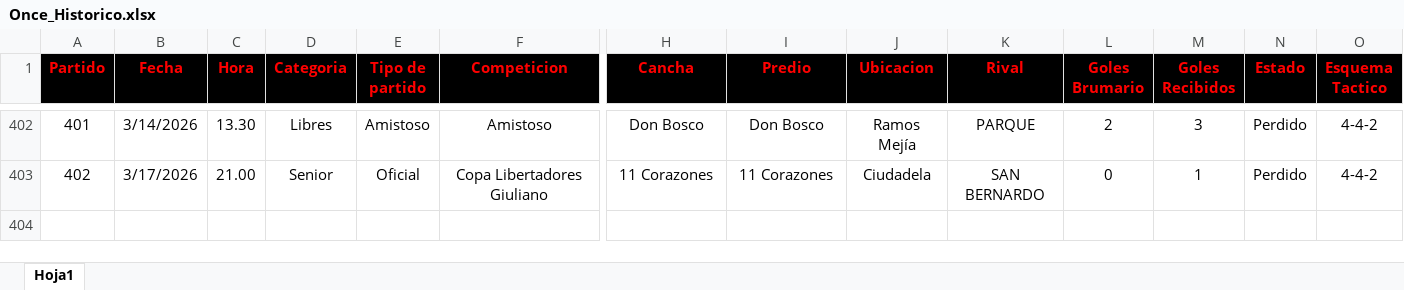
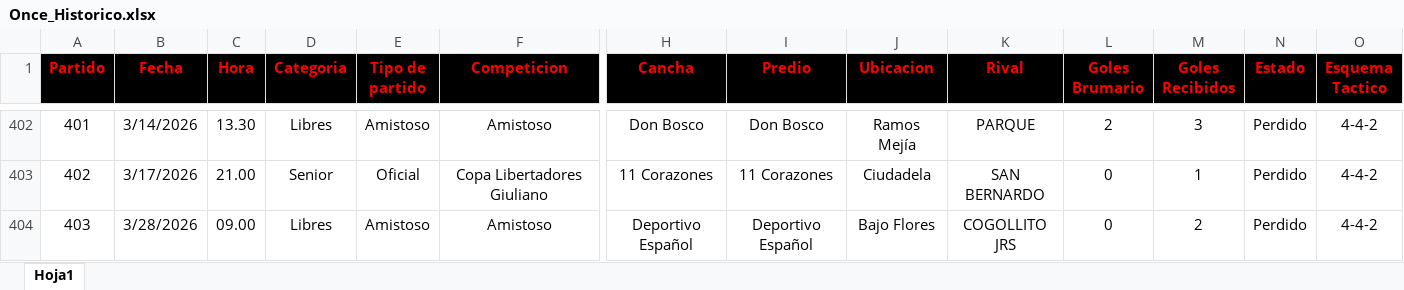
Before and after one commit to nicolascarreno/Brumario, an Excel workbook: backend/src/db/Once_Historico.xlsx, sheet Hoja1, drawn as a sheet; only a part is shown, gaps mark what is left out; values as stored, in another font and other column widths than the file's, no borders; rows hold the shown columns only; the diff names each change by its address in the sheet, - before the commit and + after, or states it on an @@ line.

```diff
--- a/backend/src/db/Once_Historico.xlsx (sheet Hoja1)
+++ b/backend/src/db/Once_Historico.xlsx (sheet Hoja1)
+row 404: 403 | 3/28/2026 | 09.00 | Libres | Amistoso | Amistoso | Deportivo Español | Deportivo Español | Bajo Flores | COGOLLITO JRS | 0 | 2 | Perdido | 4-4-2
```
